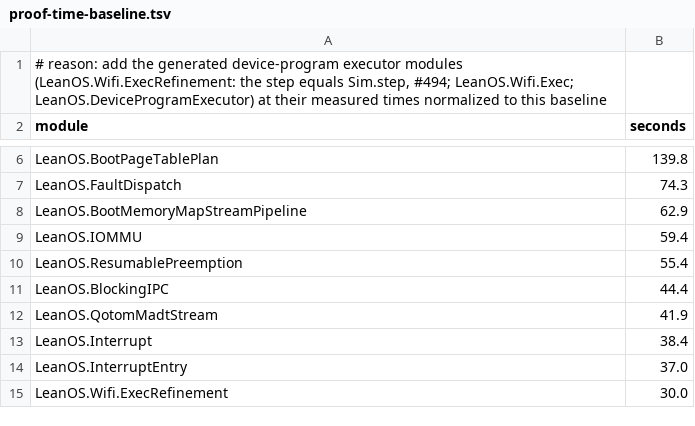
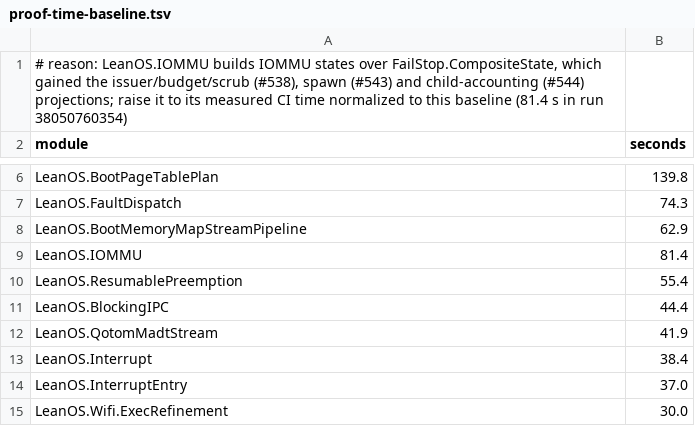
Before and after one commit to rudi-cilibrasi/leanos, a TSV file: scripts/proof-time-baseline.tsv, drawn as a sheet; only a part is shown, gaps mark what is left out.

```diff
--- a/scripts/proof-time-baseline.tsv
+++ b/scripts/proof-time-baseline.tsv
@@ -1,2 +1,2 @@
-# reason: add the generated device-program executor modules (LeanOS.Wifi.ExecRefinement: the step equals Sim.step, #494; LeanOS.Wifi.Exec; LeanOS.DeviceProgramExecutor) at their measured times normalized to this baseline
+# reason: LeanOS.IOMMU builds IOMMU states over FailStop.CompositeState, which gained the issuer/budget/scrub (#538), spawn (#543) and child-accounting (#544) projections; raise it to its measured CI time normalized to this baseline (81.4 s in run 38050760354)
 module	seconds
@@ -8,3 +8,3 @@ LeanOS.FaultDispatch	74.3
 LeanOS.BootMemoryMapStreamPipeline	62.9
-LeanOS.IOMMU	59.4
+LeanOS.IOMMU	81.4
 LeanOS.ResumablePreemption	55.4
```
